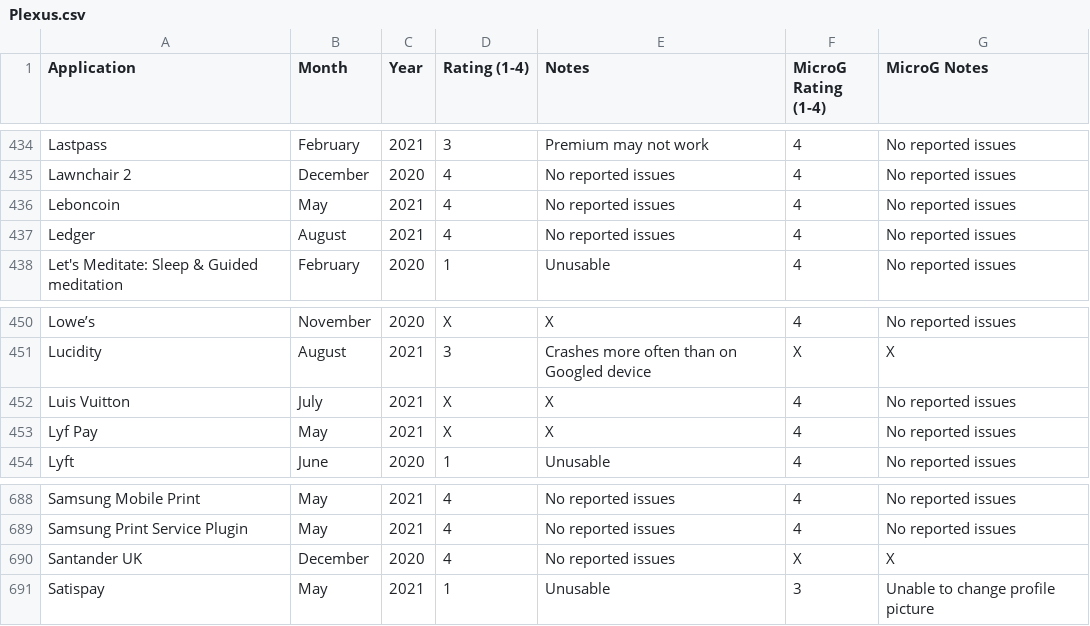
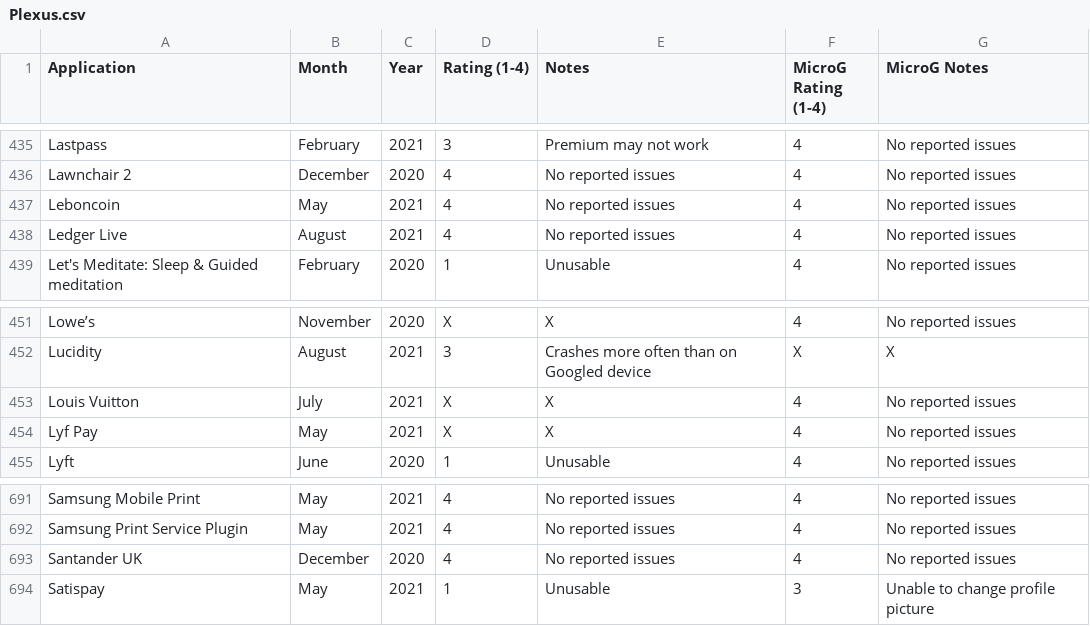
Before and after one commit to techlore/plexus, a CSV file: src/data/Plexus.csv, drawn as a sheet; only a part is shown, gaps mark what is left out; the diff covers the shown part only.

```diff
--- a/src/data/Plexus.csv
+++ b/src/data/Plexus.csv
@@ -436,3 +437,3 @@ Lawnchair 2,December,2020,4,No reported issues,4,No reported issues
 Leboncoin,May,2021,4,No reported issues,4,No reported issues
-Ledger,August,2021,4,No reported issues,4,No reported issues
+Ledger Live,August,2021,4,No reported issues,4,No reported issues
 Let's Meditate: Sleep & Guided meditation,February,2020,1,Unusable,4,No reported issues
@@ -451,3 +452,3 @@ Lowe’s,November,2020,X,X,4,No reported issues
 Lucidity,August,2021,3,Crashes more often than on Googled device,X,X
-Luis Vuitton,July,2021,X,X,4,No reported issues
+Louis Vuitton,July,2021,X,X,4,No reported issues
 Lyf Pay,May,2021,X,X,4,No reported issues
@@ -689,3 +692,3 @@ Samsung Mobile Print,May,2021,4,No reported issues,4,No reported issues
 Samsung Print Service Plugin,May,2021,4,No reported issues,4,No reported issues
-Santander UK,December,2020,4,No reported issues,X,X
+Santander UK,December,2020,4,No reported issues,4,No reported issues
 Satispay,May,2021,1,Unusable,3,Unable to change profile picture
```
Also changed, not shown: 5 added rows elsewhere in this file.
